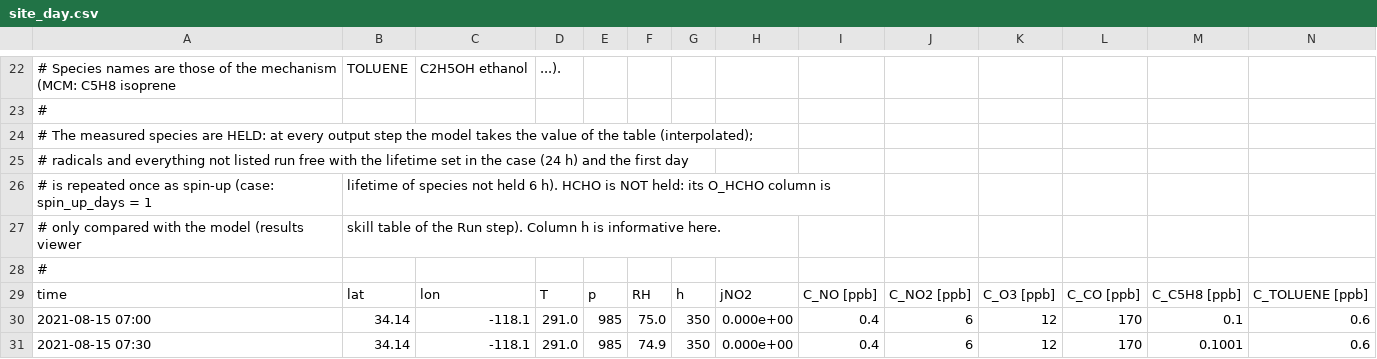
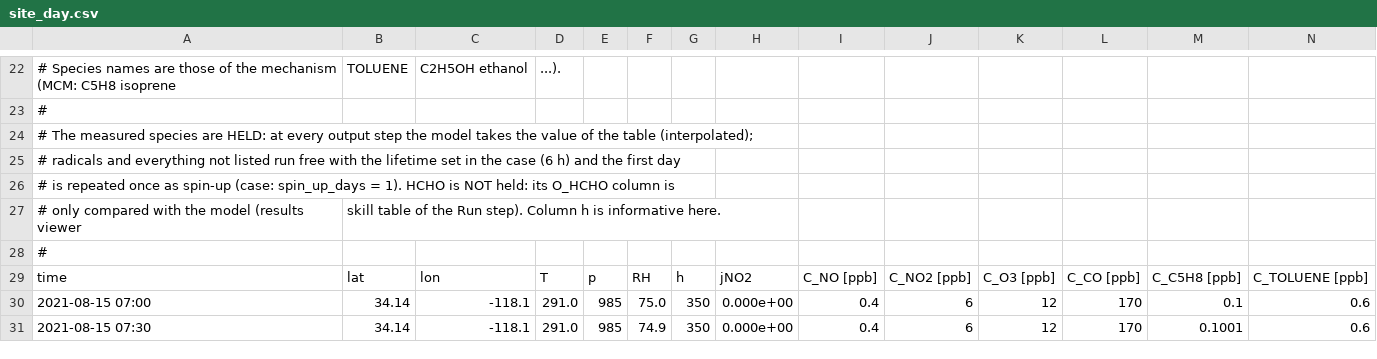
Before and after one commit to GGkatzelis/JUICE, a CSV file: field_examples/site_day/site_day.csv, drawn as a sheet; only a part is shown, gaps mark what is left out; removed rows and columns are numbered as before the commit, all else as after; rows hold the shown columns only; the diff names each change by its address in the sheet, - before the commit and + after, or states it on an @@ line.

```diff
--- a/field_examples/site_day/site_day.csv
+++ b/field_examples/site_day/site_day.csv
-A25: …the case (24 h) and…
+A25: …the case (6 h) and…
-row 26: # is repeated once as spin-up (case: spin_up_days = 1 | lifetime of species not held 6 h). HCHO is NOT held: its O_HCHO column is
+row 26: # is repeated once as spin-up (case: spin_up_days = 1). HCHO is NOT held: its O_HCHO column is
```
Also changed, not shown: 33 other files.
